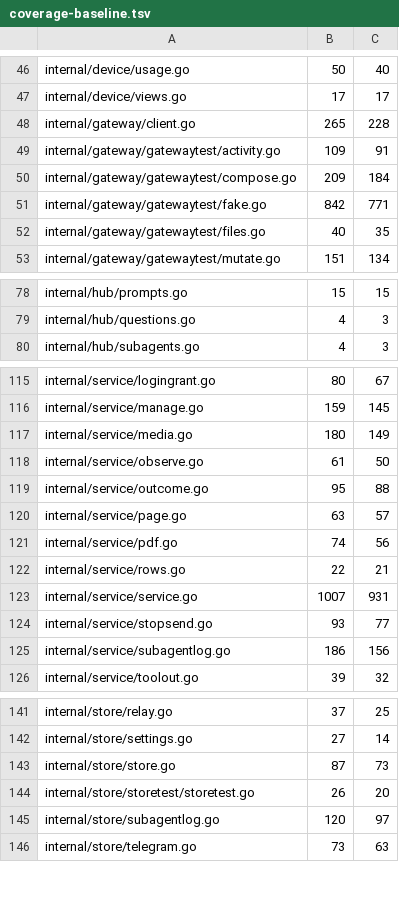
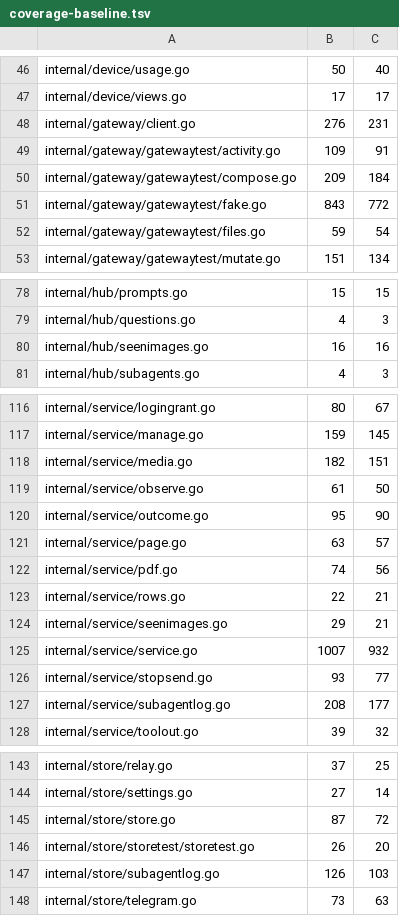
Before and after one commit to USA-RedDragon/talaria, a TSV file: hub/.github/coverage-baseline.tsv, drawn as a sheet; only a part is shown, gaps mark what is left out; the diff covers the shown part only.

```diff
--- a/hub/.github/coverage-baseline.tsv
+++ b/hub/.github/coverage-baseline.tsv
@@ -47,7 +47,7 @@ internal/device/usage.go	50	40
 internal/device/views.go	17	17
-internal/gateway/client.go	265	228
+internal/gateway/client.go	276	231
 internal/gateway/gatewaytest/activity.go	109	91
 internal/gateway/gatewaytest/compose.go	209	184
-internal/gateway/gatewaytest/fake.go	842	771
-internal/gateway/gatewaytest/files.go	40	35
+internal/gateway/gatewaytest/fake.go	843	772
+internal/gateway/gatewaytest/files.go	59	54
 internal/gateway/gatewaytest/mutate.go	151	134
@@ -79,2 +79,3 @@ internal/hub/prompts.go	15	15
 internal/hub/questions.go	4	3
+internal/hub/seenimages.go	16	16
 internal/hub/subagents.go	4	3
@@ -116,5 +117,5 @@ internal/service/logingrant.go	80	67
 internal/service/manage.go	159	145
-internal/service/media.go	180	149
+internal/service/media.go	182	151
 internal/service/observe.go	61	50
-internal/service/outcome.go	95	88
+internal/service/outcome.go	95	90
 internal/service/page.go	63	57
@@ -122,5 +123,6 @@ internal/service/pdf.go	74	56
 internal/service/rows.go	22	21
-internal/service/service.go	1007	931
+internal/service/seenimages.go	29	21
+internal/service/service.go	1007	932
 internal/service/stopsend.go	93	77
-internal/service/subagentlog.go	186	156
+internal/service/subagentlog.go	208	177
 internal/service/toolout.go	39	32
@@ -142,5 +144,5 @@ internal/store/relay.go	37	25
 internal/store/settings.go	27	14
-internal/store/store.go	87	73
+internal/store/store.go	87	72
 internal/store/storetest/storetest.go	26	20
-internal/store/subagentlog.go	120	97
+internal/store/subagentlog.go	126	103
 internal/store/telegram.go	73	63
```
Also changed, not shown: 9 edited cells elsewhere in this file.
